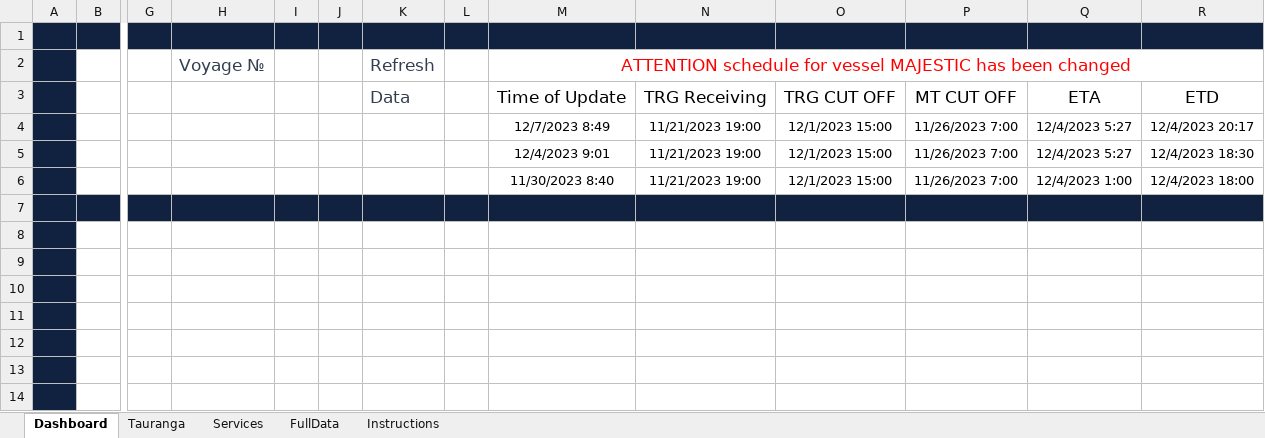
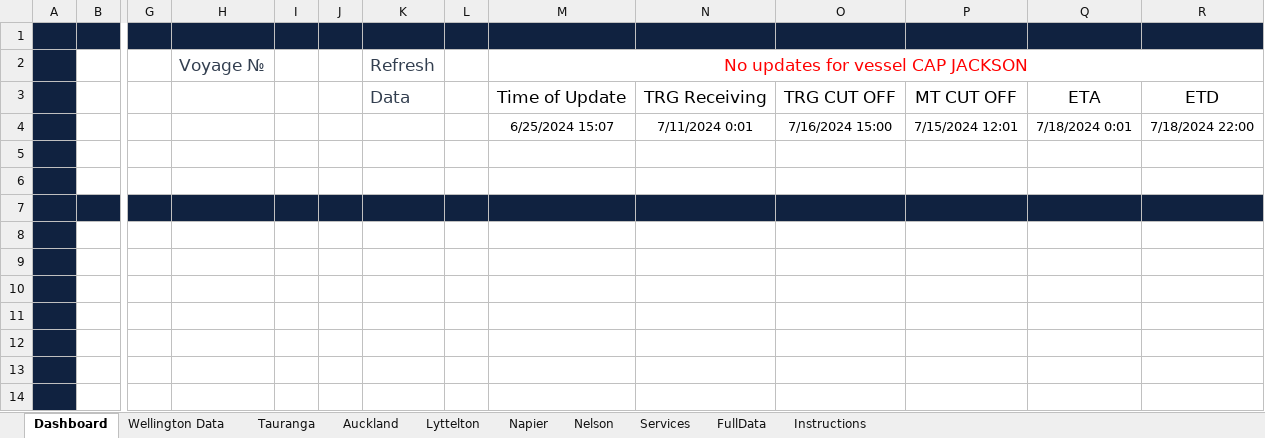
Before and after one commit to VladPlusIn/CMA-CGM-Dashboards, an Excel workbook: Port of TRG Schedule/VisualDS.xlsm, sheet Dashboard, drawn as a sheet; only a part is shown, gaps mark what is left out; values as stored, in another font and other column widths than the file's, no borders; charts and pictures and conditional formats not drawn; removed rows and columns are numbered as before the commit, all else as after; rows hold the shown columns only; the diff names each change by its address in the sheet, - before the commit and + after, or states it on an @@ line.

```diff
--- a/Port of TRG Schedule/VisualDS.xlsm (sheet Dashboard)
+++ b/Port of TRG Schedule/VisualDS.xlsm (sheet Dashboard)
+sheet tab: Wellington Data
+sheet tab: Auckland
+sheet tab: Lyttelton
+sheet tab: Napier
+sheet tab: Nelson
-M2: ATTENTION schedule for vessel MAJESTIC has been changed
+M2: No updates for vessel CAP JACKSON
-row 4:  |  |  |  |  |  |  |  | 12/7/2023 8:49 | 11/21/2023 19:00 | 12/1/2023 15:00 | 11/26/2023 7:00 | 12/4/2023 5:27 | 12/4/2023 20:17
+row 4:  |  |  |  |  |  |  |  | 6/25/2024 15:07 | 7/11/2024 0:01 | 7/16/2024 15:00 | 7/15/2024 12:01 | 7/18/2024 0:01 | 7/18/2024 22:00
-row 5:  |  |  |  |  |  |  |  | 12/4/2023 9:01 | 11/21/2023 19:00 | 12/1/2023 15:00 | 11/26/2023 7:00 | 12/4/2023 5:27 | 12/4/2023 18:30
+row 5: (empty)
-row 6:  |  |  |  |  |  |  |  | 11/30/2023 8:40 | 11/21/2023 19:00 | 12/1/2023 15:00 | 11/26/2023 7:00 | 12/4/2023 1:00 | 12/4/2023 18:00
+row 6: (empty)
```
Also changed, not shown: sheet FullData, sheet Tauranga, sheet Services, hidden cells, charts or pictures.
